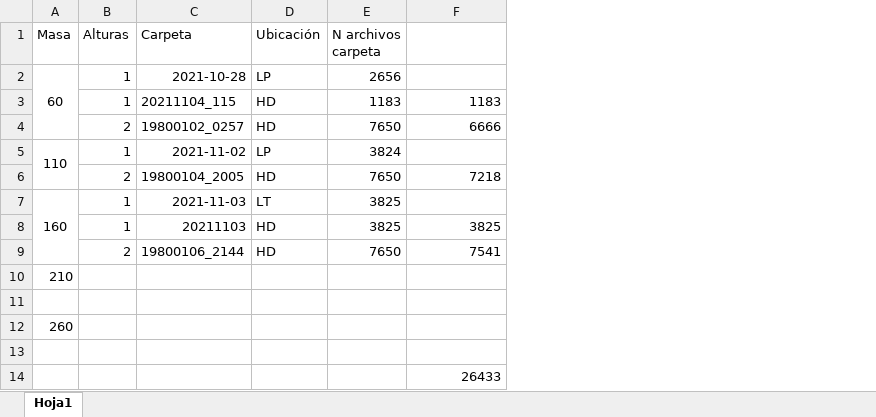
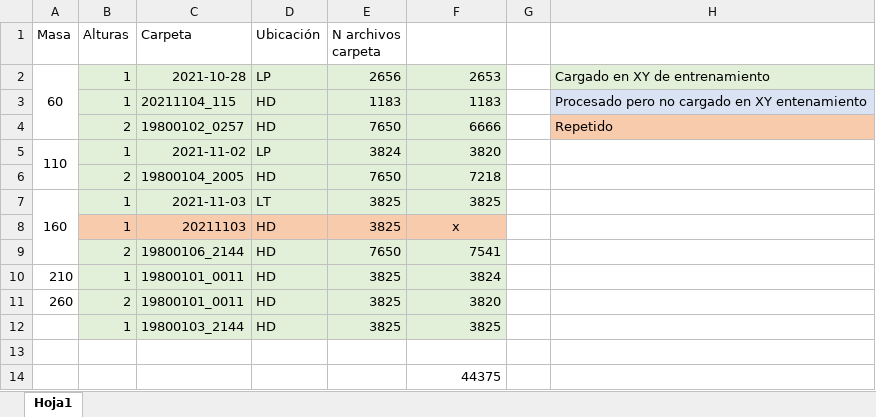
Before and after one commit to Danieldelriovelilla/CE2, an Excel workbook: Report/Impact_Control.xlsx, sheet Hoja1, drawn as a sheet; values as stored, in another font and other column widths than the file's, no borders; removed rows and columns are numbered as before the commit, all else as after; the diff names each change by its address in the sheet, - before the commit and + after, or states it on an @@ line.

Commit message:
Resultados cargados

```diff
--- a/Report/Impact_Control.xlsx (sheet Hoja1)
+++ b/Report/Impact_Control.xlsx (sheet Hoja1)
+column G, empty
+column H, rows 2-4: Cargado en XY de entrenamiento | Procesado pero no cargado en XY entenamiento | Repetido
-B2:F7 fill: none
+B2:F7 fill: #E2F0D9
-F2: (empty)
+F2: 2653
-F5: (empty)
+F5: 3820
-F7: (empty)
+F7: 3825
-B8:F8 fill: none
+B8:F8 fill: #F8CBAD
-F8: 3825
+F8: x
-F8 alignment: right
+F8 alignment: center
-B9:F9 fill: none
+B9:F9 fill: #E2F0D9
-row 10: 210
+row 10: 210 | 1 | 19800101_0011 | HD | 3825 | 3824
+row 11: 260 | 2 | 19800101_0011 | HD | 3825 | 3820
+row 12:  | 1 | 19800103_2144 | HD | 3825 | 3825
-row 12: 260
-row 13: (empty)
-F14: 26433
+F14: 44375
```
Also changed, not shown: 28 other files.
